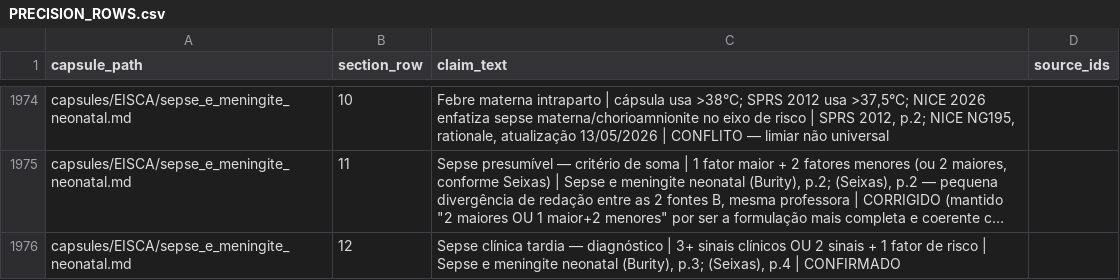
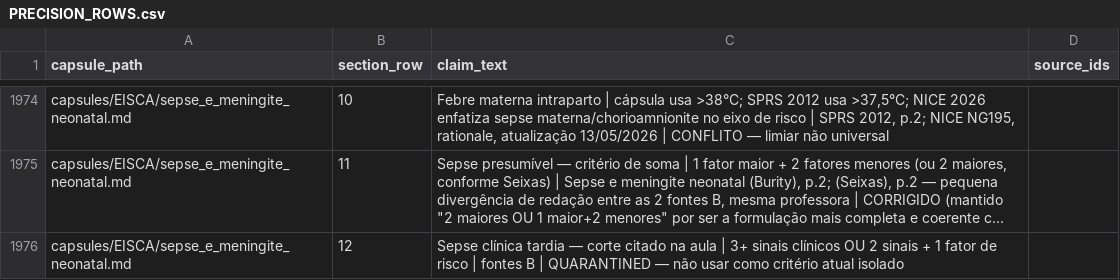
Before and after one commit to Mersinn/p7-study-skill, a CSV file: p7-study-skill/artifacts/PRECISION_ROWS.csv, drawn as a sheet; only a part is shown, gaps mark what is left out; long unchanged cells end in …; the diff covers the shown part only; the diff names each change by its address in the sheet, - before the commit and + after, or states it on an @@ line.

```diff
--- a/p7-study-skill/artifacts/PRECISION_ROWS.csv
+++ b/p7-study-skill/artifacts/PRECISION_ROWS.csv
-C1976 (claim_text): …tardia — diagnóstico | 3+ sinais clínicos OU 2 sinais + 1 fator de risco | Sepse e meningite neonatal (Burity), p.3; (Seixas), p.4 | CONFIRMADO
+C1976 (claim_text): …tardia — corte citado na aula | 3+ sinais clínicos OU 2 sinais + 1 fator de risco | fontes B | QUARANTINED — não usar como critério atual isolado
```
Also changed, not shown: 5 edited cells elsewhere in this file, 23 other files.
